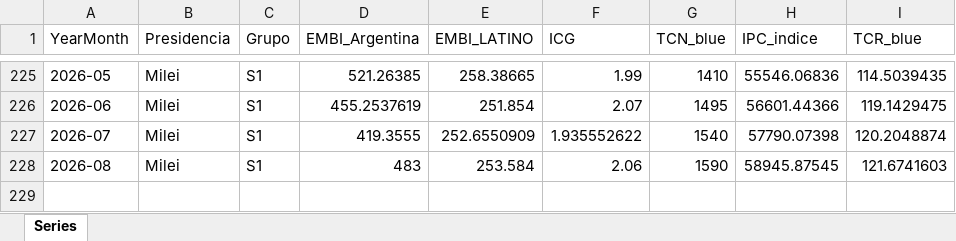
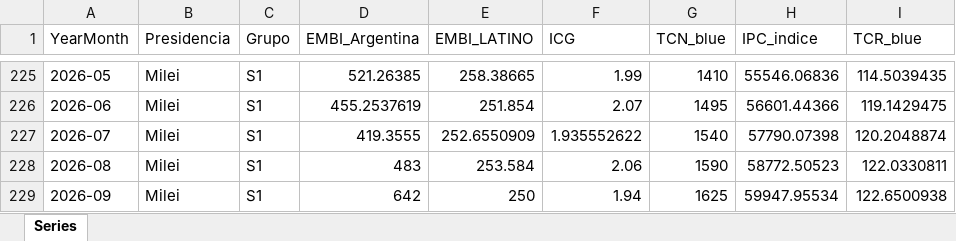
Before and after one commit to GUILLE-ECONSUR/simulador-electoral-argentino, an Excel workbook: data/serie_modelo.xlsx, sheet Series, drawn as a sheet; only a part is shown, gaps mark what is left out; values as stored, in another font and other column widths than the file's, no borders; the diff names each change by its address in the sheet, - before the commit and + after, or states it on an @@ line.

Commit message:
Add files via upload

```diff
--- a/data/serie_modelo.xlsx (sheet Series)
+++ b/data/serie_modelo.xlsx (sheet Series)
-H228 (IPC_indice): 58945.87545
+H228 (IPC_indice): 58772.50523
-I228 (TCR_blue): 121.6741603
+I228 (TCR_blue): 122.0330811
+row 229: 2026-09 | Milei | S1 | 642 | 250 | 1.94 | 1625 | 59947.95534 | 122.6500938
```
